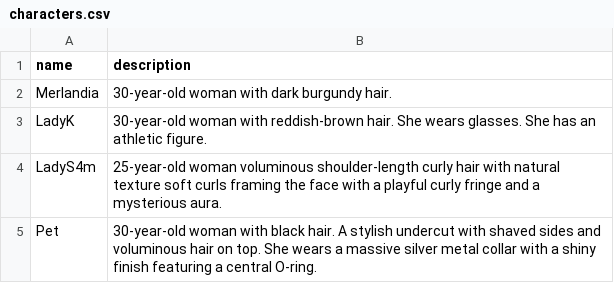
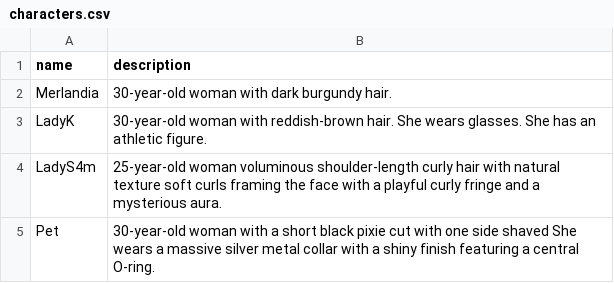
Before and after one commit to sschleis/sschl-comfyui-notes, a CSV file: py/data/characters.csv, drawn as a sheet.

Commit message:
update

```diff
--- a/py/data/characters.csv
+++ b/py/data/characters.csv
@@ -4,2 +4,2 @@ LadyK,30-year-old woman with reddish-brown hair. She wears glasses. She has an a
 LadyS4m,25-year-old woman  voluminous shoulder-length curly hair with natural texture soft curls framing the face with a playful curly fringe and a mysterious aura.
-Pet, 30-year-old woman with black hair. A stylish undercut with shaved sides and voluminous hair on top. She wears a massive silver metal collar with a shiny finish featuring a central O-ring.
+Pet, 30-year-old woman with a short black pixie cut with one side shaved She wears a massive silver metal collar with a shiny finish featuring a central O-ring.
```
